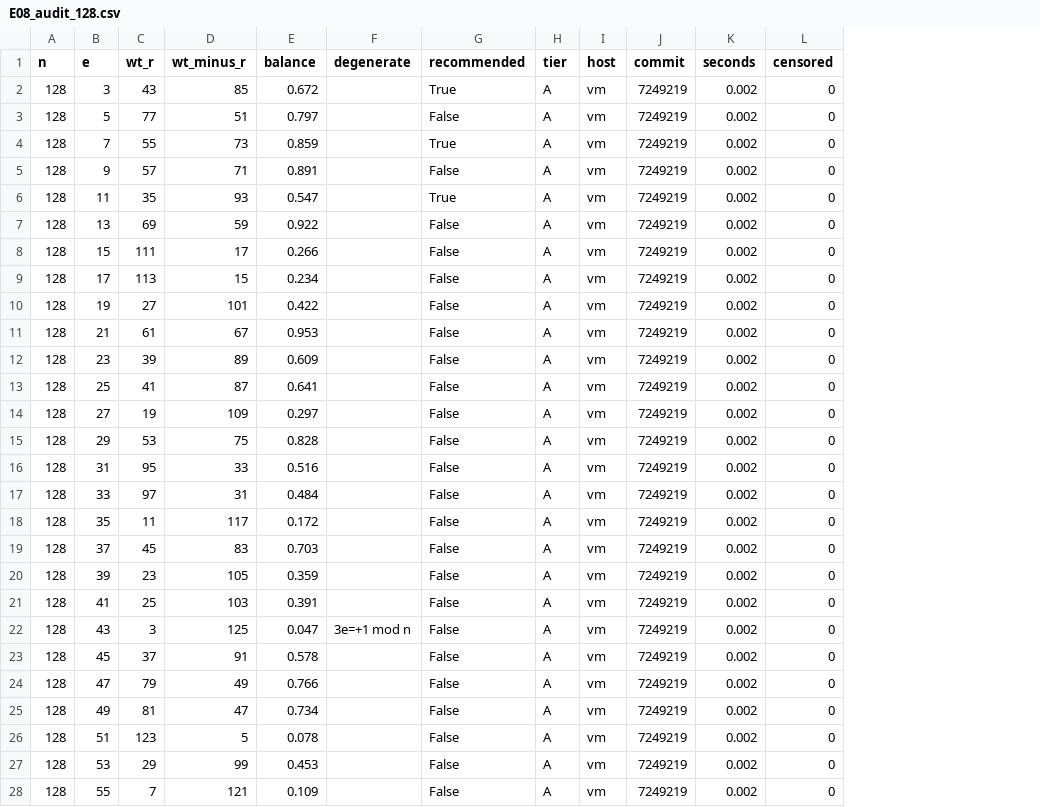
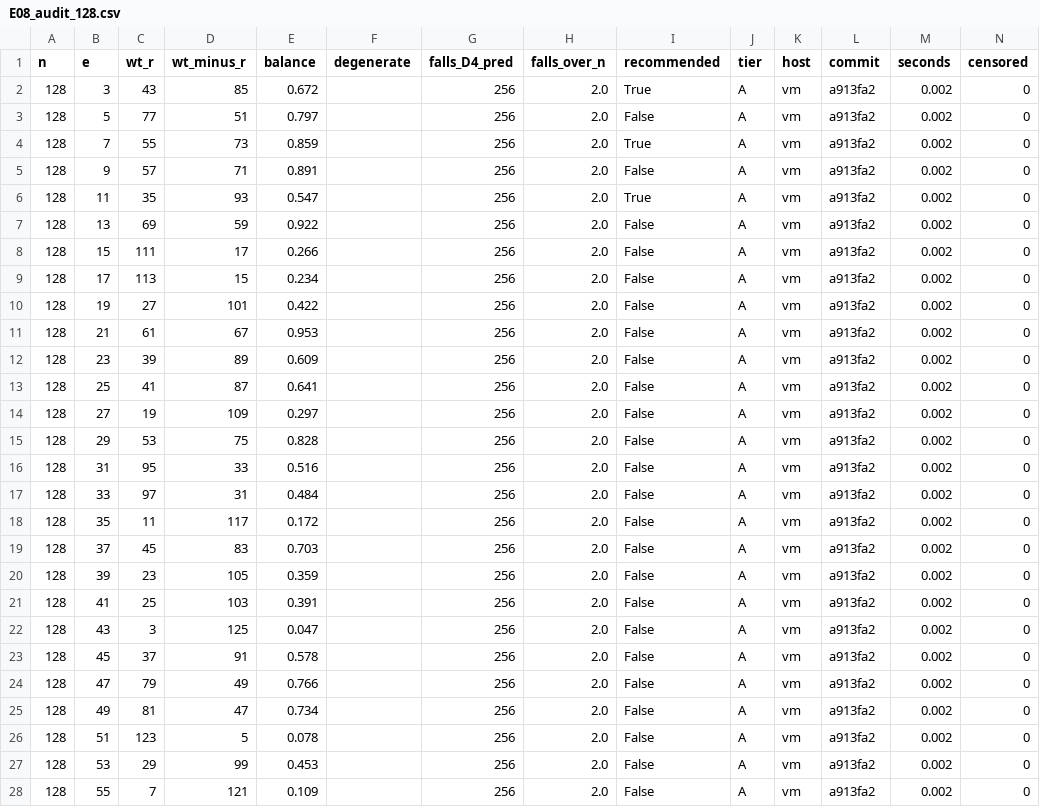
Before and after one commit to renxingwei0808/AIM3, a CSV file: results/E08_audit_128.csv, drawn as a sheet; only a part is shown; addresses are those after the commit; the diff covers the shown part only; the diff names each change by its address in the sheet, - before the commit and + after, or states it on an @@ line.

```diff
--- a/results/E08_audit_128.csv
+++ b/results/E08_audit_128.csv
+column G (falls_D4_pred), rows 2-28: all 256
+column H (falls_over_n), rows 2-28: all 2.0
-L2:L28 (commit): 7249219
+L2:L28 (commit): a913fa2
-F22 (degenerate): 3e=+1 mod n
+F22 (degenerate): (empty)
```
Also changed, not shown: 39 edited cells elsewhere in this file, 30 other files.
